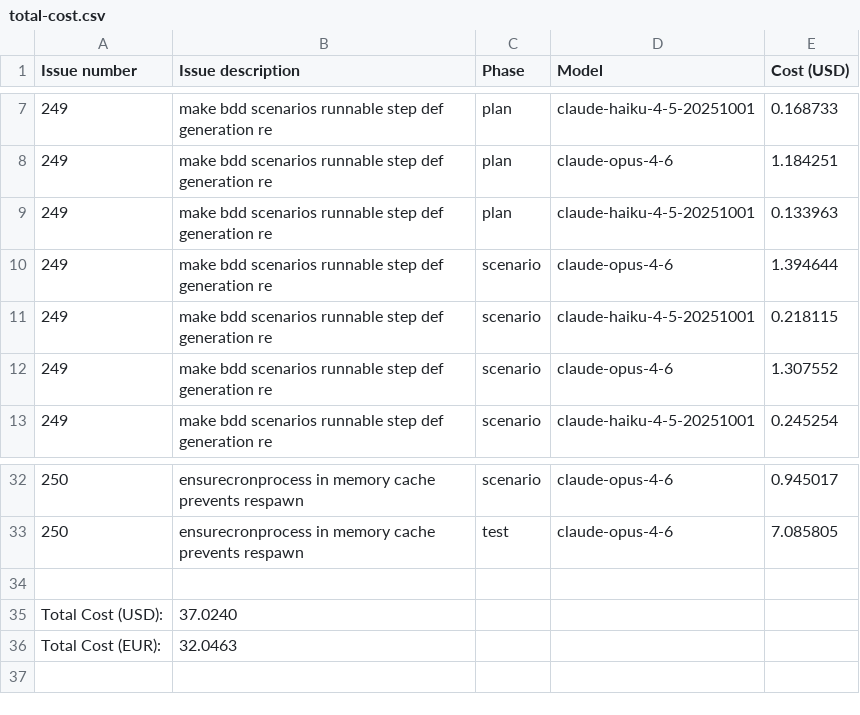
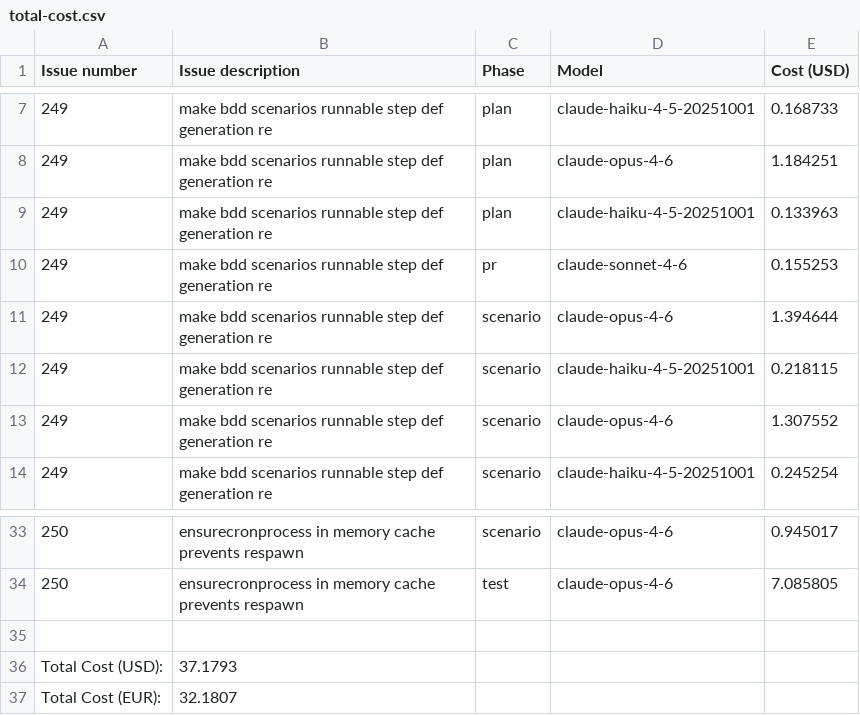
Before and after one commit to paysdoc/AI_Dev_Workflow, a CSV file: projects/AI_Dev_Workflow/total-cost.csv, drawn as a sheet; only a part is shown, gaps mark what is left out.

```diff
--- a/projects/AI_Dev_Workflow/total-cost.csv
+++ b/projects/AI_Dev_Workflow/total-cost.csv
@@ -9,2 +9,3 @@ Issue number,Issue description,Phase,Model,Cost (USD)
 249,make bdd scenarios runnable step def generation re,plan,claude-haiku-4-5-20251001,0.133963
+249,make bdd scenarios runnable step def generation re,pr,claude-sonnet-4-6,0.155253
 249,make bdd scenarios runnable step def generation re,scenario,claude-opus-4-6,1.394644
@@ -34,3 +35,3 @@ Issue number,Issue description,Phase,Model,Cost (USD)
 
-Total Cost (USD):,37.0240
-Total Cost (EUR):,32.0463
+Total Cost (USD):,37.1793
+Total Cost (EUR):,32.1807
```
Also changed, not shown: projects/AI_Dev_Workflow/249-make-bdd-scenarios-runnable-step-def-generation-re.csv.
